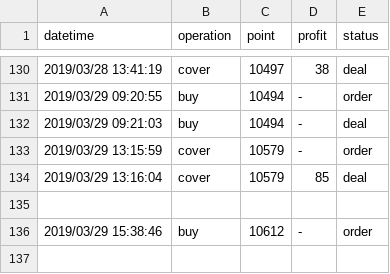
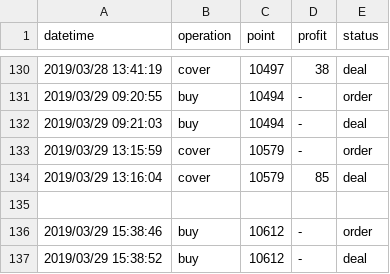
Before and after one commit to KuiMing/future-simulate-record, a CSV file: account.csv, drawn as a sheet; only a part is shown, gaps mark what is left out; the diff names each change by its address in the sheet, - before the commit and + after, or states it on an @@ line.

```diff
--- a/account.csv
+++ b/account.csv
+row 137: 2019/03/29 15:38:52 | buy | 10612 | - | deal
```
Also changed, not shown: 1 other file.
